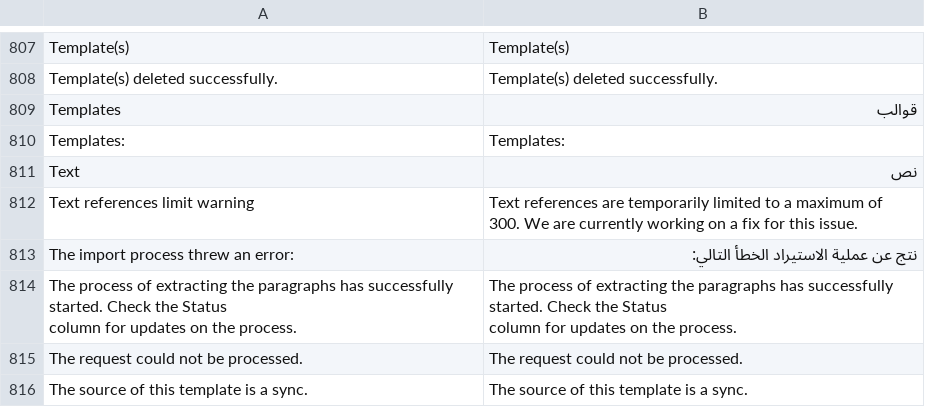
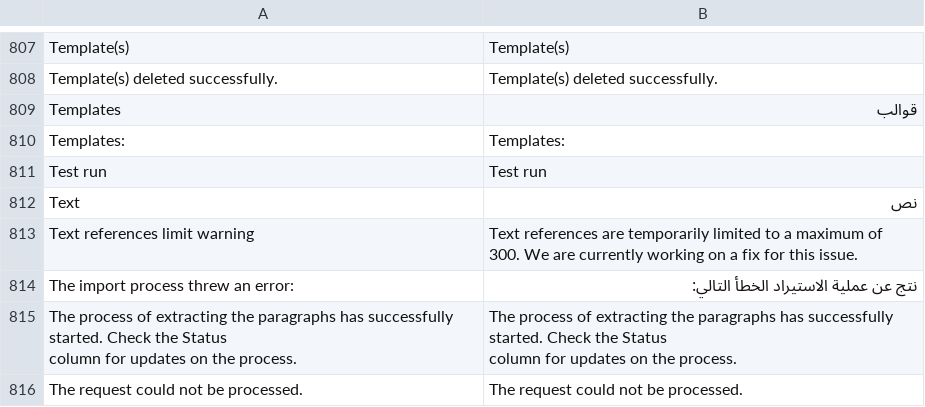
Before and after one commit to jordanopensource/uwazi-docker, a CSV file: contents/ui-translations/ar.csv, drawn as a sheet; only a part is shown, gaps mark what is left out; the shorter side is filled out with more unchanged rows.

Commit message:
Test run v3 (#8182)
* Replaced function with middleware in routes

* Eslint cleanup of the file

* Removed useless middleware

* Added markSuggestionsAsTrainingSamples method

* Small refactor

* Es-lint exception for readability

* Reordered tests

* Added logic to mark trainingSamples as true

* Added test run button and routes entry point (no specific functionality)

* Added translations

* Moved total suggestions logic

* Added logic to do test runs on a subset of data

* Renamed constant

* Updated IXServices to deduct samples used for training

* Abstracted trainModel and testModel calls

* Surface-tested the new route

* Begun testing InformationExtraction.ts

* Added more test scenarios

* Renamed getFiles to ixMaterials

```diff
--- a/contents/ui-translations/ar.csv
+++ b/contents/ui-translations/ar.csv
@@ -834,2 +834,3 @@ Templates,قوالب
 Templates:,Templates:
+Test run,Test run
 Text,نص
```
Also changed, not shown: contents/ui-translations/en.csv, contents/ui-translations/es.csv, 32 other files.
